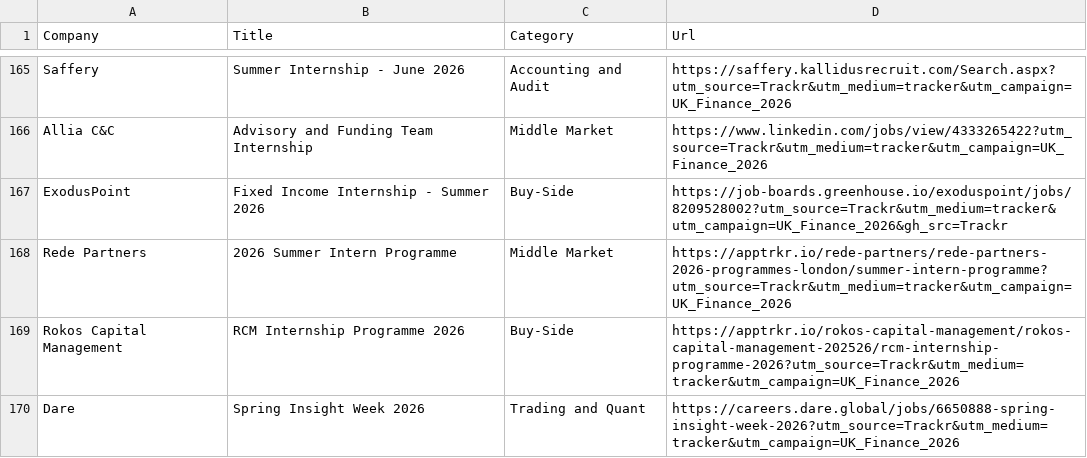
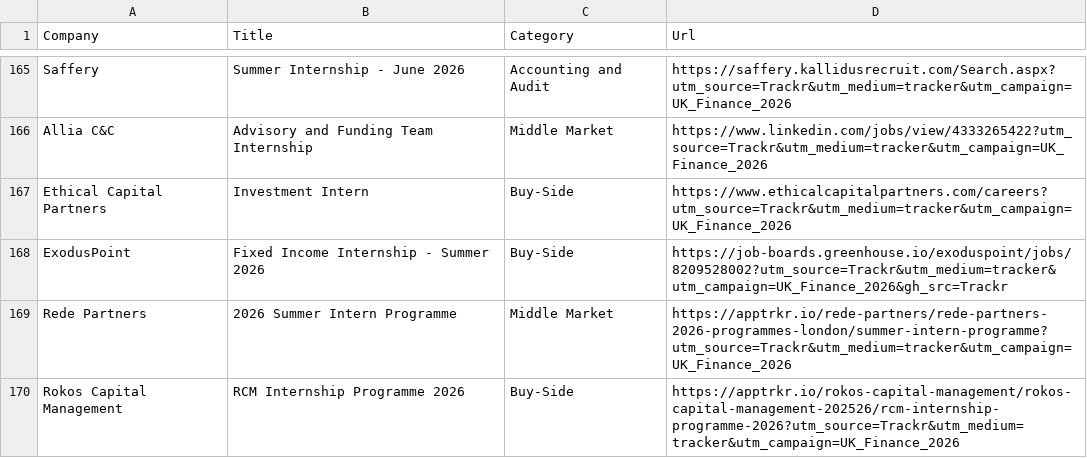
Before and after one commit to ludovicstvys/SummerIntern, a CSV file: processus_ouverts.csv, drawn as a sheet; only a part is shown, gaps mark what is left out; the shorter side is filled out with more unchanged rows; the diff names each change by its address in the sheet, - before the commit and + after, or states it on an @@ line.

```diff
--- a/processus_ouverts.csv
+++ b/processus_ouverts.csv
+row 167: Ethical Capital Partners | Investment Intern | Buy-Side | https://www.ethicalcapitalpartners.com/careers?utm_source=Trackr&utm_medium=tracker&utm_campaign=UK_Finance_2026
```
